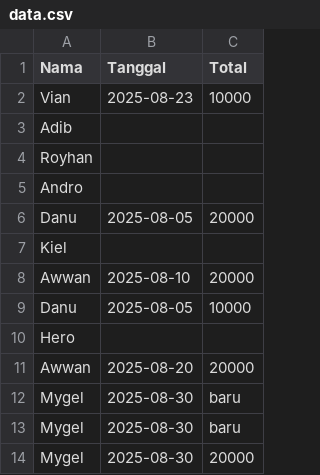
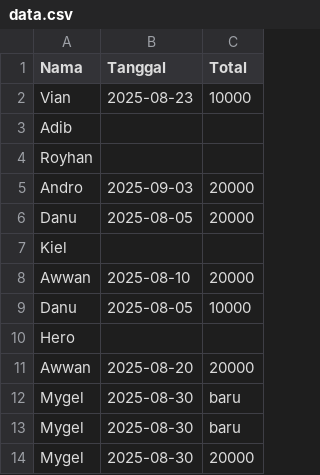
Before and after one commit to WGPprofi/listrik-csv, a CSV file: data.csv, drawn as a sheet.

Commit message:
Update data.csv dari C++

```diff
--- a/data.csv
+++ b/data.csv
@@ -4,3 +4,3 @@ Adib,,
 Royhan,,
-Andro,,
+Andro,2025-09-03,20000
 Danu,2025-08-05,20000
```
